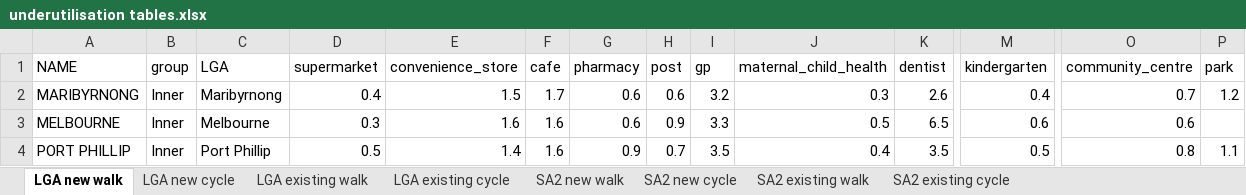
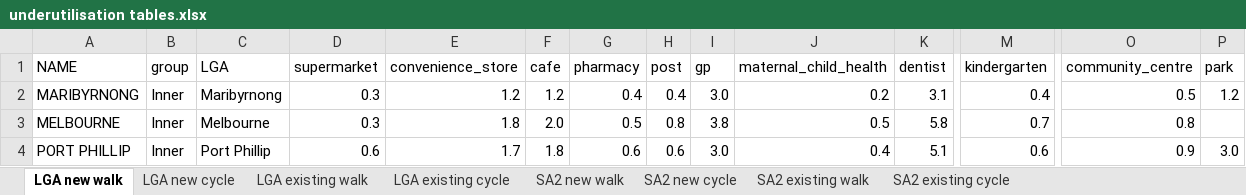
Before and after one commit to jibeproject/20mnMelbourne, an Excel workbook: output/underutilisation tables.xlsx, sheet LGA new walk, drawn as a sheet; only a part is shown, gaps mark what is left out; values as stored, in another font and other column widths than the file's, no borders; conditional formats not drawn; the diff covers the shown part only; the diff names each change by its address in the sheet, - before the commit and + after, or states it on an @@ line.

```diff
--- a/output/underutilisation tables.xlsx (sheet LGA new walk)
+++ b/output/underutilisation tables.xlsx (sheet LGA new walk)
-D2 (supermarket): 0.4
+D2 (supermarket): 0.3
-E2 (convenience_store): 1.5
+E2 (convenience_store): 1.2
-F2 (cafe): 1.7
+F2 (cafe): 1.2
-G2 (pharmacy): 0.6
+G2 (pharmacy): 0.4
-H2 (post): 0.6
+H2 (post): 0.4
-I2 (gp): 3.2
+I2 (gp): 3.0
-J2 (maternal_child_health): 0.3
+J2 (maternal_child_health): 0.2
-K2 (dentist): 2.6
+K2 (dentist): 3.1
-O2 (community_centre): 0.7
+O2 (community_centre): 0.5
-E3 (convenience_store): 1.6
+E3 (convenience_store): 1.8
-F3 (cafe): 1.6
+F3 (cafe): 2.0
-G3 (pharmacy): 0.6
+G3 (pharmacy): 0.5
-H3 (post): 0.9
+H3 (post): 0.8
-I3 (gp): 3.3
+I3 (gp): 3.8
-K3 (dentist): 6.5
+K3 (dentist): 5.8
-M3 (kindergarten): 0.6
+M3 (kindergarten): 0.7
-O3 (community_centre): 0.6
+O3 (community_centre): 0.8
-D4 (supermarket): 0.5
+D4 (supermarket): 0.6
-E4 (convenience_store): 1.4
+E4 (convenience_store): 1.7
-F4 (cafe): 1.6
+F4 (cafe): 1.8
-G4 (pharmacy): 0.9
+G4 (pharmacy): 0.6
-H4 (post): 0.7
+H4 (post): 0.6
-I4 (gp): 3.5
+I4 (gp): 3.0
-K4 (dentist): 3.5
+K4 (dentist): 5.1
-M4 (kindergarten): 0.5
+M4 (kindergarten): 0.6
-O4 (community_centre): 0.8
+O4 (community_centre): 0.9
-P4 (park): 1.1
+P4 (park): 3.0
```
Also changed, not shown: 300 edited cells elsewhere in this sheet, sheet SA2 existing cycle, sheet SA2 existing walk, sheet SA2 new cycle, sheet SA2 new walk, sheet LGA new cycle, sheet LGA existing cycle, 1 more sheet, output/accessibility tables.xlsx, output/intervention tables.xlsx, 22 other files.
